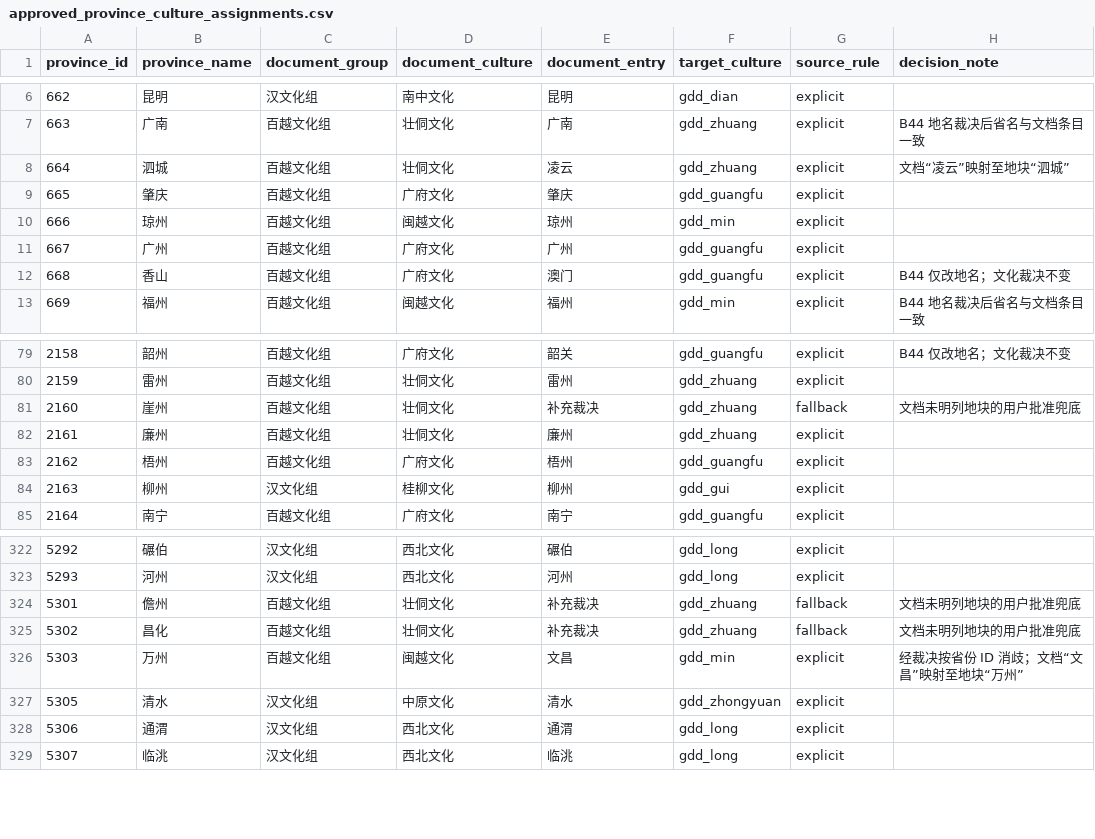
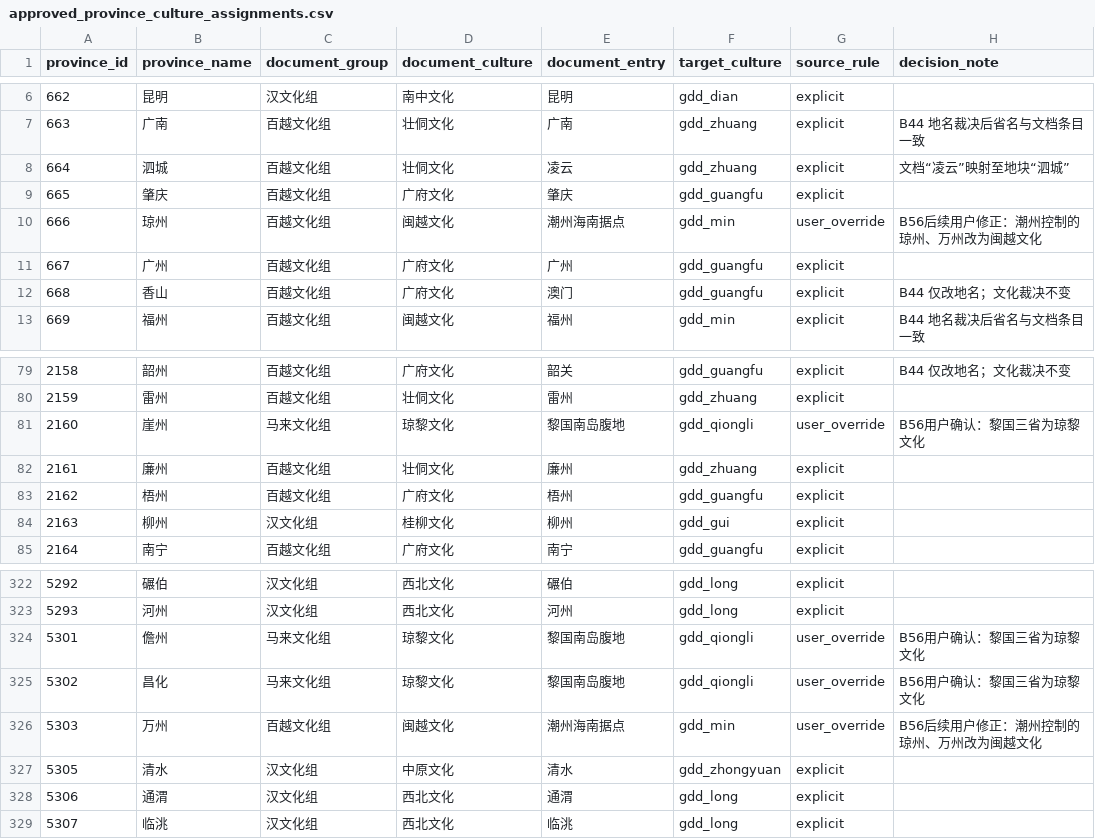
Before and after one commit to Aaronzhang11/EU4-Guangdong-Independent-Mod, a CSV file: planning/culture_overhaul/approved_province_culture_assignments.csv, drawn as a sheet; only a part is shown, gaps mark what is left out.

Commit message:
feat(hainan): add Li polity and Qiongli culture

```diff
--- a/planning/culture_overhaul/approved_province_culture_assignments.csv
+++ b/planning/culture_overhaul/approved_province_culture_assignments.csv
@@ -9,3 +9,3 @@
 665,肇庆,百越文化组,广府文化,肇庆,gdd_guangfu,explicit,
-666,琼州,百越文化组,闽越文化,琼州,gdd_min,explicit,
+666,琼州,百越文化组,闽越文化,潮州海南据点,gdd_min,user_override,B56后续用户修正：潮州控制的琼州、万州改为闽越文化
 667,广州,百越文化组,广府文化,广州,gdd_guangfu,explicit,
@@ -80,3 +80,3 @@
 2159,雷州,百越文化组,壮侗文化,雷州,gdd_zhuang,explicit,
-2160,崖州,百越文化组,壮侗文化,补充裁决,gdd_zhuang,fallback,文档未明列地块的用户批准兜底
+2160,崖州,马来文化组,琼黎文化,黎国南岛腹地,gdd_qiongli,user_override,B56用户确认：黎国三省为琼黎文化
 2161,廉州,百越文化组,壮侗文化,廉州,gdd_zhuang,explicit,
@@ -323,5 +323,5 @@
 5293,河州,汉文化组,西北文化,河州,gdd_long,explicit,
-5301,儋州,百越文化组,壮侗文化,补充裁决,gdd_zhuang,fallback,文档未明列地块的用户批准兜底
-5302,昌化,百越文化组,壮侗文化,补充裁决,gdd_zhuang,fallback,文档未明列地块的用户批准兜底
-5303,万州,百越文化组,闽越文化,文昌,gdd_min,explicit,经裁决按省份 ID 消歧；文档“文昌”映射至地块“万州”
+5301,儋州,马来文化组,琼黎文化,黎国南岛腹地,gdd_qiongli,user_override,B56用户确认：黎国三省为琼黎文化
+5302,昌化,马来文化组,琼黎文化,黎国南岛腹地,gdd_qiongli,user_override,B56用户确认：黎国三省为琼黎文化
+5303,万州,百越文化组,闽越文化,潮州海南据点,gdd_min,user_override,B56后续用户修正：潮州控制的琼州、万州改为闽越文化
 5305,清水,汉文化组,中原文化,清水,gdd_zhongyuan,explicit,
```
Also changed, not shown: planning/culture_overhaul/culture_assignment_manifest.csv, 25 other files.
